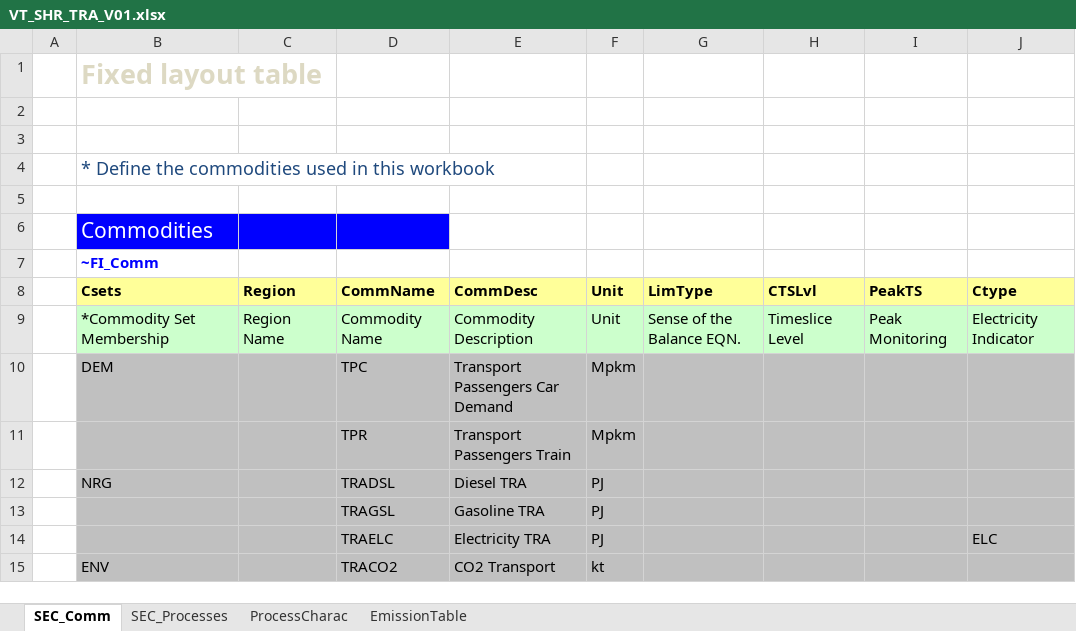
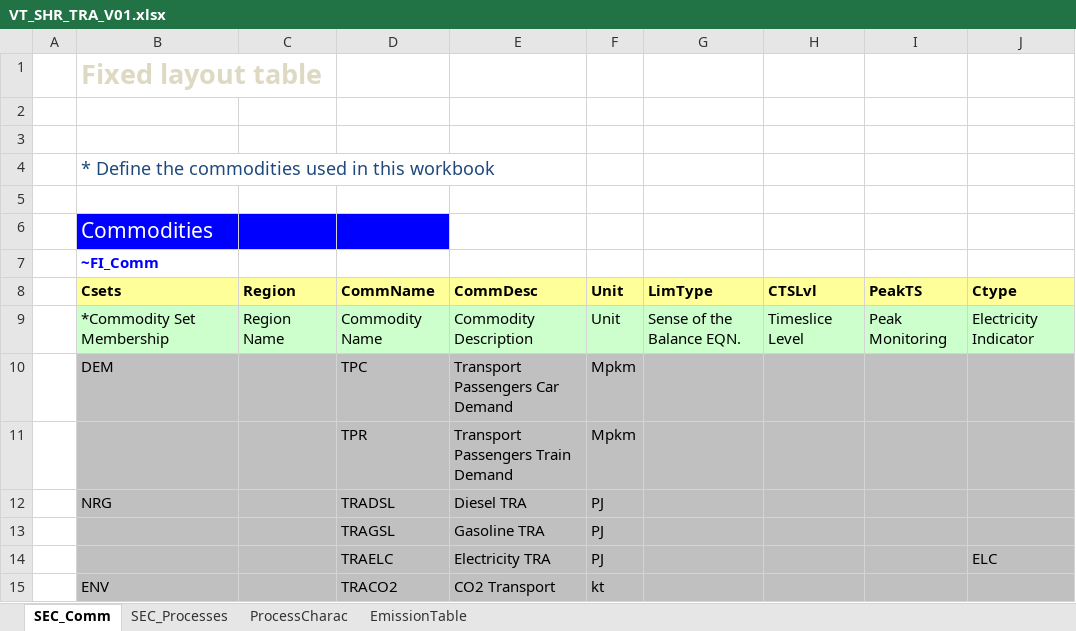
Before and after one commit to olejandro/times-shire, an Excel workbook: VT_SHR_TRA_V01.xlsx, sheet SEC_Comm, drawn as a sheet; values as stored, in another font and other column widths than the file's, no borders; the diff names each change by its address in the sheet, - before the commit and + after, or states it on an @@ line.

```diff
--- a/VT_SHR_TRA_V01.xlsx (sheet SEC_Comm)
+++ b/VT_SHR_TRA_V01.xlsx (sheet SEC_Comm)
-E11 (CommDesc): Transport Passengers Train
+E11 (CommDesc): Transport Passengers Train Demand
```
Also changed, not shown: sheet ProcessCharac, VT_SHR_ELC_V01.xlsx, VT_SHR_RCI_V01.xlsx.
